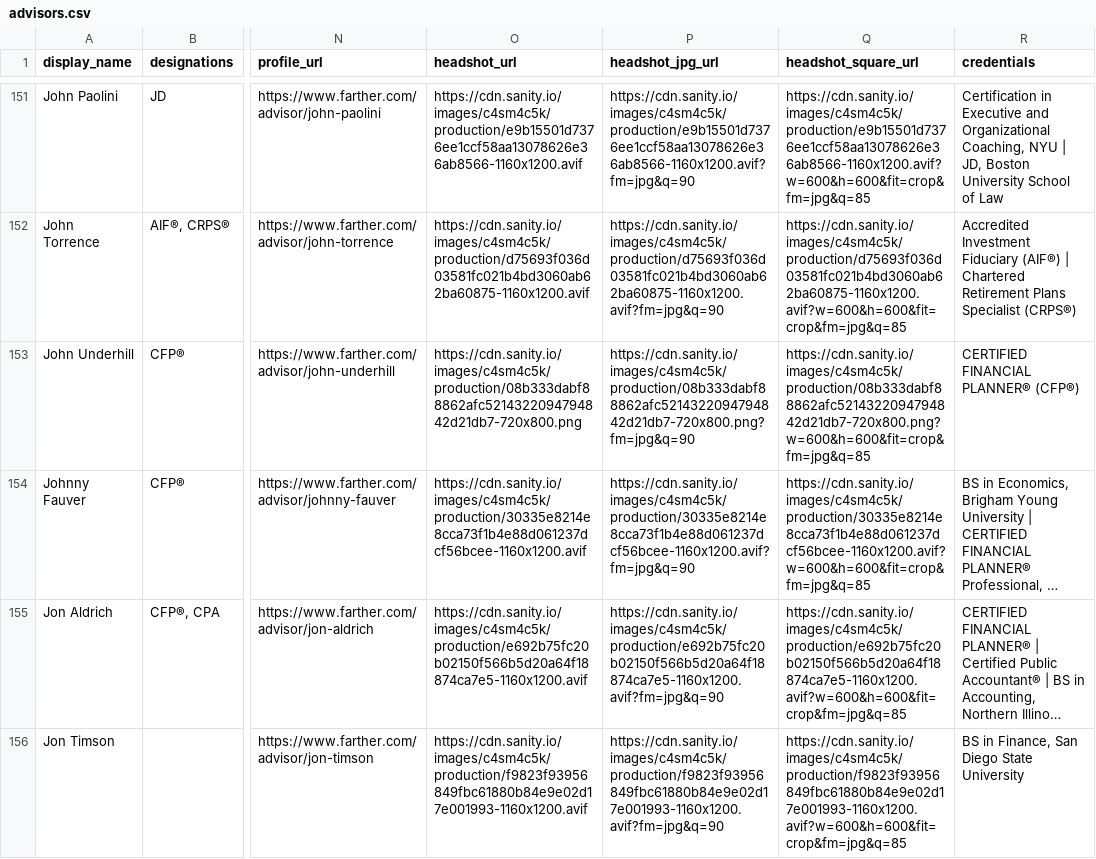
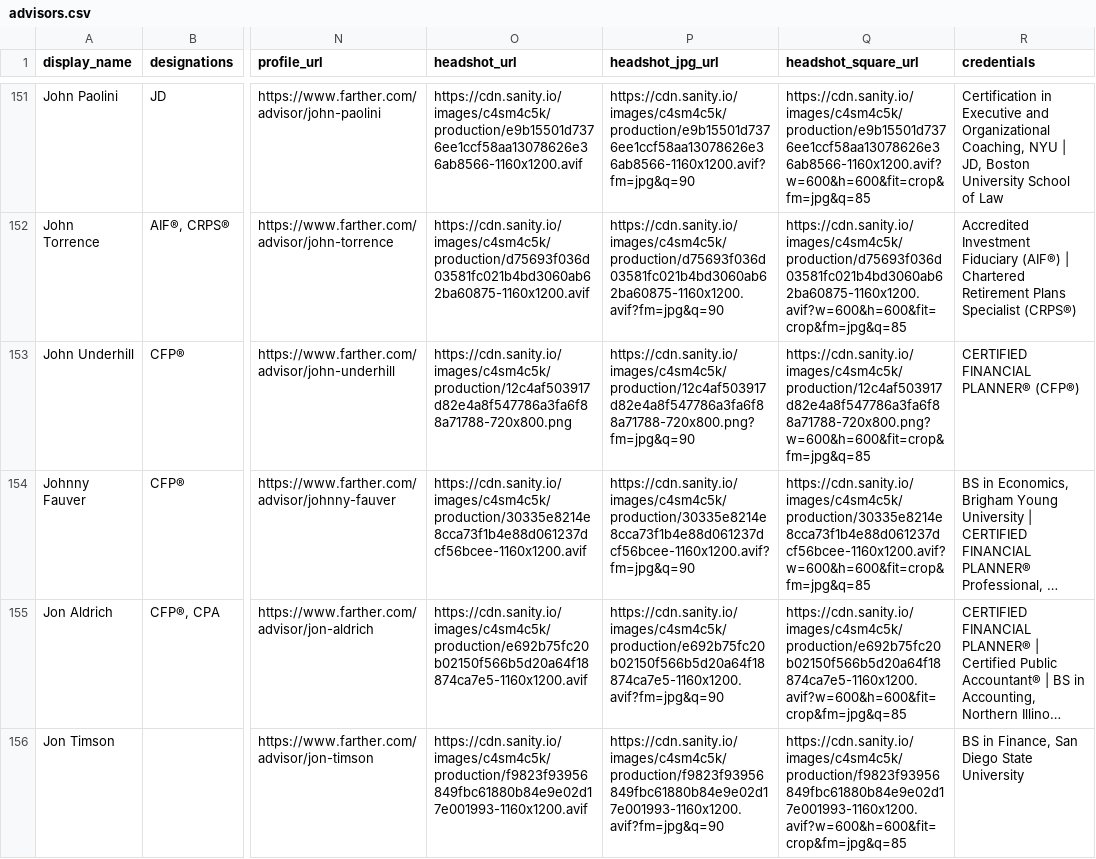
Before and after one commit to timbohnett-farther/Farther-advisor-profile, a CSV file: data/advisors.csv, drawn as a sheet; only a part is shown, gaps mark what is left out; long unchanged cells end in …; the diff names each change by its address in the sheet, - before the commit and + after, or states it on an @@ line.

```diff
--- a/data/advisors.csv
+++ b/data/advisors.csv
-O153 (headshot_url): https://cdn.sanity.io/images/c4sm4c5k/production/08b333dabf88862afc5214322094794842d21db7-720x800.png
+O153 (headshot_url): https://cdn.sanity.io/images/c4sm4c5k/production/12c4af503917d82e4a8f547786a3fa6f88a71788-720x800.png
-P153 (headshot_jpg_url): https://cdn.sanity.io/images/c4sm4c5k/production/08b333dabf88862afc5214322094794842d21db7-720x800.png?fm=jpg&q=90
+P153 (headshot_jpg_url): https://cdn.sanity.io/images/c4sm4c5k/production/12c4af503917d82e4a8f547786a3fa6f88a71788-720x800.png?fm=jpg&q=90
-Q153 (headshot_square_url): https://cdn.sanity.io/images/c4sm4c5k/production/08b333dabf88862afc5214322094794842d21db7-720x800.png?w=600&h=600&fit=crop&fm=jpg&q=85
+Q153 (headshot_square_url): https://cdn.sanity.io/images/c4sm4c5k/production/12c4af503917d82e4a8f547786a3fa6f88a71788-720x800.png?w=600&h=600&fit=crop&fm=jpg&q=85
```
Also changed, not shown: 1 other file.
